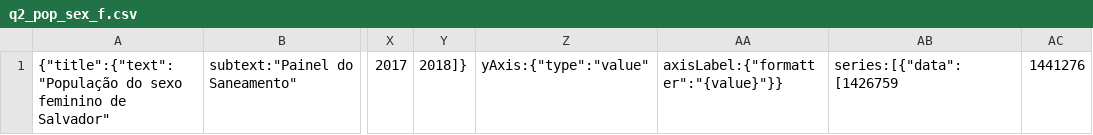
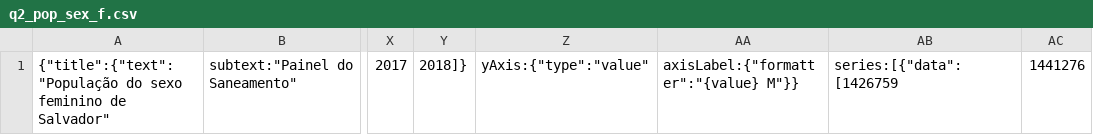
Before and after one commit to cienciadedadosnaep/rs_dados_populacao_sexo_faixa_etaria, a CSV file: data/q2_pop_sex_f.csv, drawn as a sheet; only a part is shown, gaps mark what is left out; the diff names each change by its address in the sheet, - before the commit and + after, or states it on an @@ line.

```diff
--- a/data/q2_pop_sex_f.csv
+++ b/data/q2_pop_sex_f.csv
-AA1: axisLabel:{"formatter":"{value}"}}
+AA1: axisLabel:{"formatter":"{value} M"}}
```
Also changed, not shown: data/POVOAMENTO.csv, data/q1_pop_total.csv, 14 other files.
